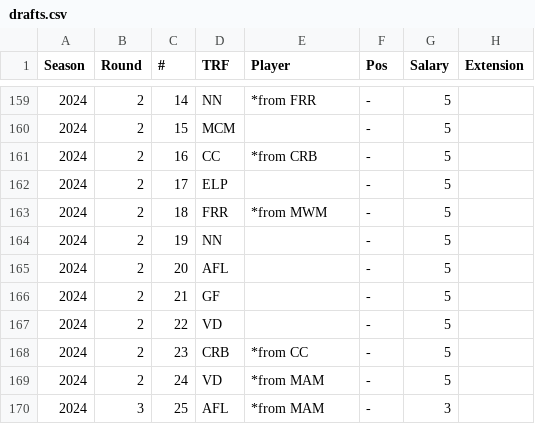
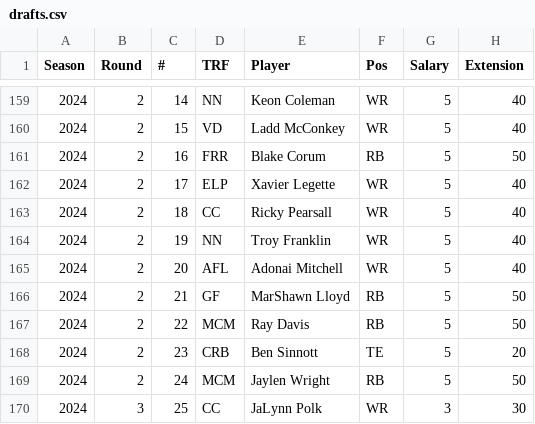
Before and after one commit to rmaxsm/TRUFFLEdash, a CSV file: data/drafts.csv, drawn as a sheet; only a part is shown, gaps mark what is left out; the diff covers the shown part only.

```diff
--- a/data/drafts.csv
+++ b/data/drafts.csv
@@ -159,12 +159,12 @@
-2024,2,14,NN,*from FRR,-,5,
-2024,2,15,MCM,,-,5,
-2024,2,16,CC,*from CRB,-,5,
-2024,2,17,ELP,,-,5,
-2024,2,18,FRR,*from MWM,-,5,
-2024,2,19,NN,,-,5,
-2024,2,20,AFL,,-,5,
-2024,2,21,GF,,-,5,
-2024,2,22,VD,,-,5,
-2024,2,23,CRB,*from CC,-,5,
-2024,2,24,VD,*from MAM,-,5,
-2024,3,25,AFL,*from MAM,-,3,
+2024,2,14,NN,Keon Coleman,WR,5,40
+2024,2,15,VD,Ladd McConkey,WR,5,40
+2024,2,16,FRR,Blake Corum,RB,5,50
+2024,2,17,ELP,Xavier Legette,WR,5,40
+2024,2,18,CC,Ricky Pearsall,WR,5,40
+2024,2,19,NN,Troy Franklin,WR,5,40
+2024,2,20,AFL,Adonai Mitchell,WR,5,40
+2024,2,21,GF,MarShawn Lloyd,RB,5,50
+2024,2,22,MCM,Ray Davis,RB,5,50
+2024,2,23,CRB,Ben Sinnott,TE,5,20
+2024,2,24,MCM,Jaylen Wright,RB,5,50
+2024,3,25,CC,JaLynn Polk,WR,3,30
```
Also changed, not shown: 75 edited cells elsewhere in this file, data/rosters.csv, 1 other file.
